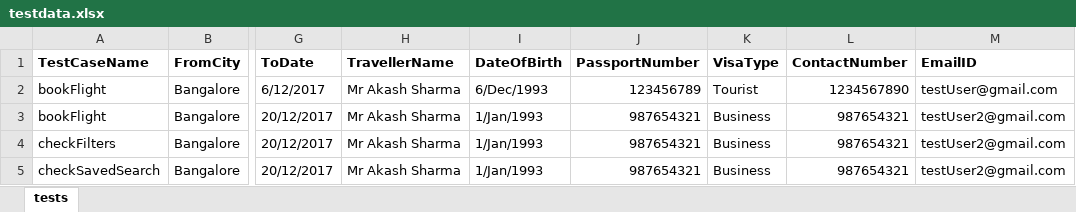
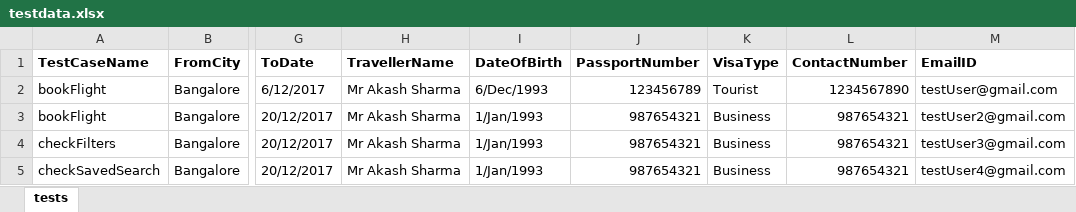
Before and after one commit to AkashSharma93/TestNGFramework, an Excel workbook: resources/testdata.xlsx, sheet tests, drawn as a sheet; only a part is shown, gaps mark what is left out; values as stored, in another font and other column widths than the file's, no borders; the diff names each change by its address in the sheet, - before the commit and + after, or states it on an @@ line.

Commit message:
Updated the testdata.

```diff
--- a/resources/testdata.xlsx (sheet tests)
+++ b/resources/testdata.xlsx (sheet tests)
-M4 (EmailID): testUser2@gmail.com
+M4 (EmailID): testUser3@gmail.com
-M5 (EmailID): testUser2@gmail.com
+M5 (EmailID): testUser4@gmail.com
```
